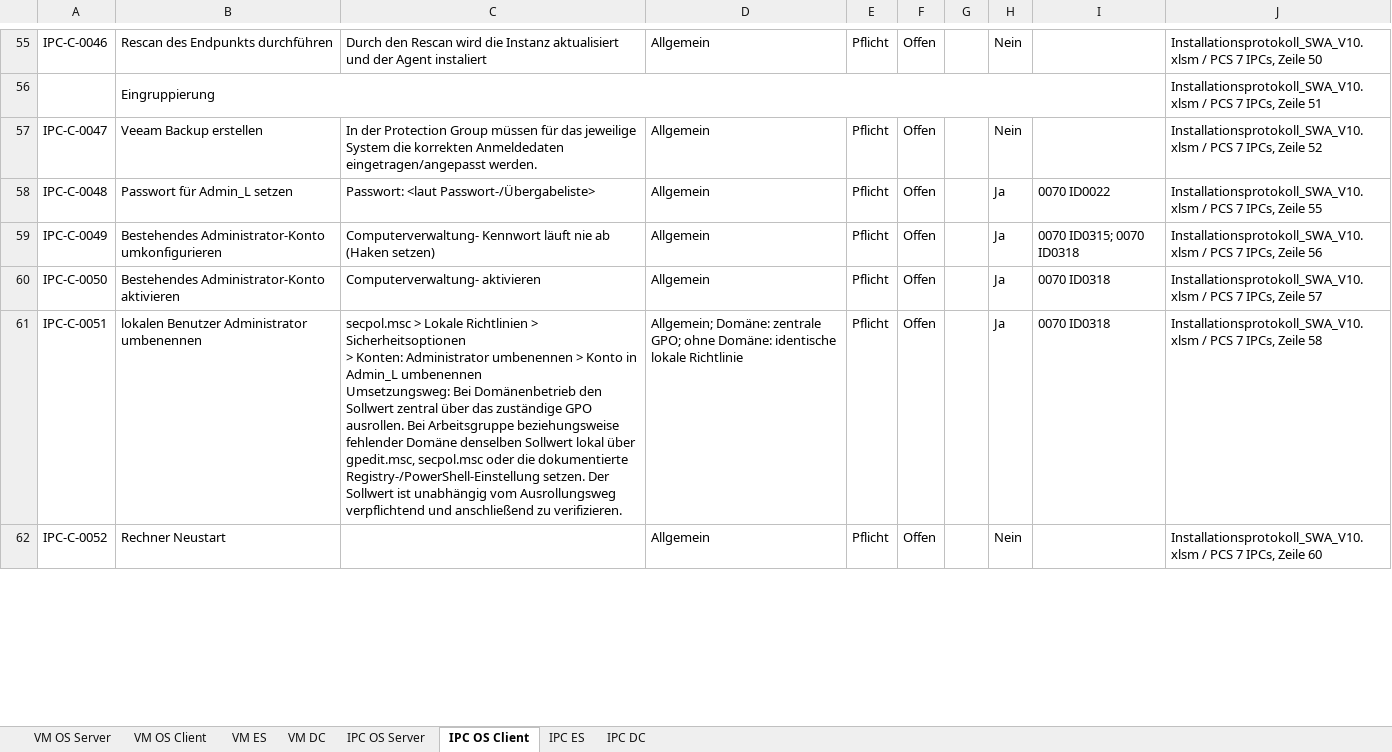
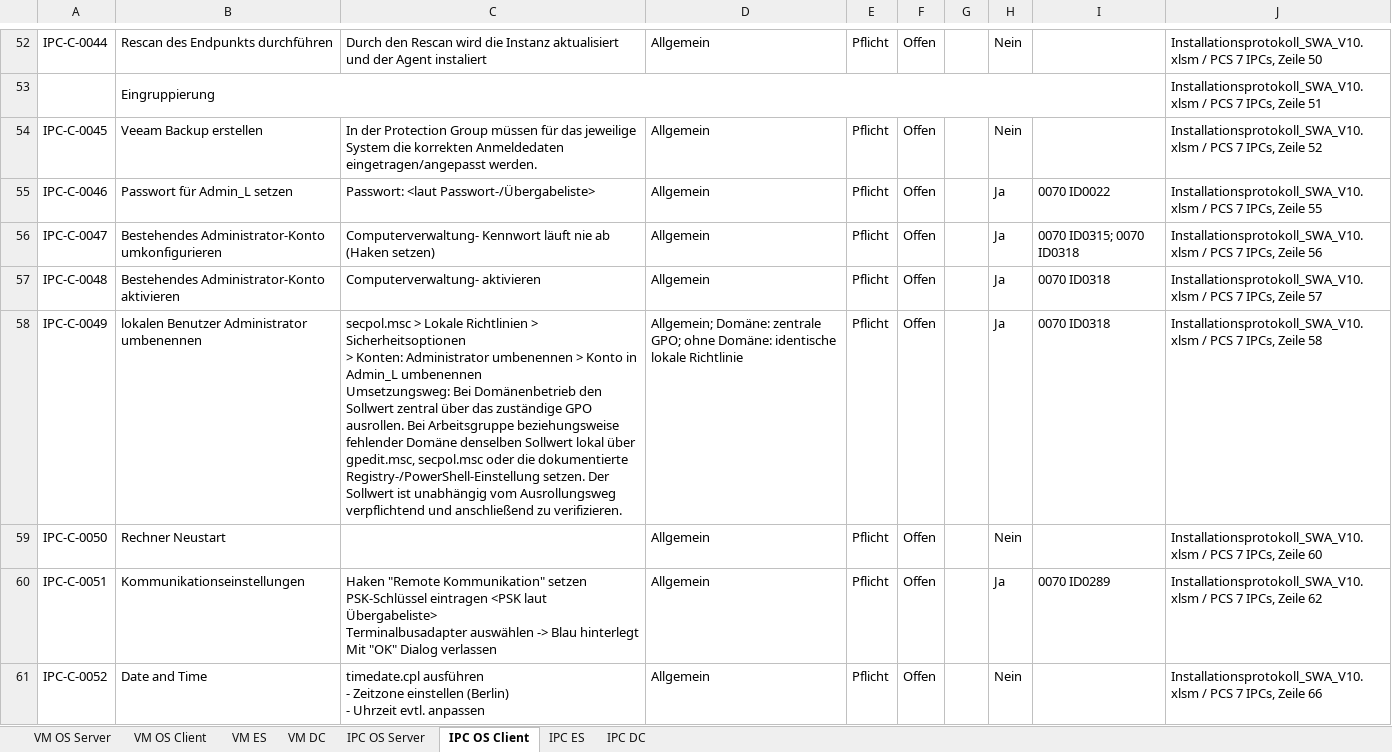
Before and after one commit to SiVaaSAutomation/sivaas_docu_valid2026, an Excel workbook: Master_Installationsliste_VM_IPC_PCS7_V10.xlsx, sheet IPC OS Client, drawn as a sheet; only a part is shown, gaps mark what is left out; values as stored, in another font and other column widths than the file's, no cell formats; conditional formats not drawn; addresses are those after the commit; ↵ is a line break in a cell; the diff covers the shown part only; the diff names each change by its address in the sheet, - before the commit and + after, or states it on an @@ line.

```diff
--- a/Master_Installationsliste_VM_IPC_PCS7_V10.xlsx (sheet IPC OS Client)
+++ b/Master_Installationsliste_VM_IPC_PCS7_V10.xlsx (sheet IPC OS Client)
-A52: IPC-C-0046
+A52: IPC-C-0044
+row 54: IPC-C-0045 | Veeam Backup erstellen | In der Protection Group müssen für das jeweilige System die korrekten Anmeldedaten eingetragen/angepasst werden. | Allgemein | Pflicht | Offen |  | Nein |  | Installationsprotokoll_SWA_V10.xlsm / PCS 7 IPCs, Zeile 52
+row 55: IPC-C-0046 | Passwort für Admin_L setzen | Passwort: <laut Passwort-/Übergabeliste> | Allgemein | Pflicht | Offen |  | Ja | 0070 ID0022 | Installationsprotokoll_SWA_V10.xlsm / PCS 7 IPCs, Zeile 55
-B56: Veeam Backup erstellen
+B56: Bestehendes Administrator-Konto umkonfigurieren
-C56: In der Protection Group müssen für das jeweilige System die korrekten Anmeldedaten eingetragen/angepasst werden.
+C56: Computerverwaltung- Kennwort läuft nie ab (Haken setzen)
-H56: Nein
+H56: Ja
-I56: (empty)
+I56: 0070 ID0315; 0070 ID0318
-J56: …IPCs, Zeile 52
+J56: …IPCs, Zeile 56
-B57: Passwort für Admin_L setzen
+B57: Bestehendes Administrator-Konto aktivieren
-C57: Passwort: <laut Passwort-/Übergabeliste>
+C57: Computerverwaltung- aktivieren
-I57: 0070 ID0022
+I57: 0070 ID0318
-J57: …IPCs, Zeile 55
+J57: …IPCs, Zeile 57
-B58: Bestehendes Administrator-Konto umkonfigurieren
+B58: lokalen Benutzer Administrator umbenennen
-C58: Computerverwaltung- Kennwort läuft nie ab (Haken setzen)
+C58: secpol.msc > Lokale Richtlinien > Sicherheitsoptionen ↵ > Konten: Administrator umbenennen > Konto in Admin_L umbenennen ↵ Umsetzungsweg: Bei Domänenbetrieb den Sollwert zentral über das zuständige GPO ausrollen. Bei Arbeitsgruppe beziehungsweise fehlender Domäne denselben Sollwert lokal über gpedit.msc, secpol.msc oder die dokumentierte Registry-/PowerShell-Einstellung setzen. Der Sollwert ist unabhängig vom Ausrollungsweg verpflichtend und anschließend zu verifizieren.
-D58: Allgemein
+D58: Allgemein; Domäne: zentrale GPO; ohne Domäne: identische lokale Richtlinie
-I58: 0070 ID0315; 0070 ID0318
+I58: 0070 ID0318
-J58: …IPCs, Zeile 56
+J58: …IPCs, Zeile 58
-B59: Bestehendes Administrator-Konto aktivieren
+B59: Rechner Neustart
-C59: Computerverwaltung- aktivieren
+C59: (empty)
-H59: Ja
+H59: Nein
-I59: 0070 ID0318
+I59: (empty)
-J59: …IPCs, Zeile 57
+J59: …IPCs, Zeile 60
-B60: lokalen Benutzer Administrator umbenennen
+B60: Kommunikationseinstellungen
-C60: secpol.msc > Lokale Richtlinien > Sicherheitsoptionen ↵ > Konten: Administrator umbenennen > Konto in Admin_L umbenennen ↵ Umsetzungsweg: Bei Domänenbetrieb den Sollwert zentral über das zuständige GPO ausrollen. Bei Arbeitsgruppe beziehungsweise fehlender Domäne denselben Sollwert lokal über gpedit.msc, secpol.msc oder die dokumentierte Registry-/PowerShell-Einstellung setzen. Der Sollwert ist unabhängig vom Ausrollungsweg verpflichtend und anschließend zu verifizieren.
+C60: Haken "Remote Kommunikation" setzen ↵ PSK-Schlüssel eintragen <PSK laut Übergabeliste> ↵ Terminalbusadapter auswählen -> Blau hinterlegt ↵ Mit "OK" Dialog verlassen
-D60: Allgemein; Domäne: zentrale GPO; ohne Domäne: identische lokale Richtlinie
+D60: Allgemein
-I60: 0070 ID0318
+I60: 0070 ID0289
-J60: …IPCs, Zeile 58
+J60: …IPCs, Zeile 62
-B61: Rechner Neustart
+B61: Date and Time
-C61: (empty)
+C61: timedate.cpl ausführen ↵ - Zeitzone einstellen (Berlin) ↵ - Uhrzeit evtl. anpassen
-J61: …IPCs, Zeile 60
+J61: …IPCs, Zeile 66
```
Also changed, not shown: 5 removed rows and 109 edited cells elsewhere in this sheet, sheet IPC OS Server, sheet IPC ES, cell formats.
